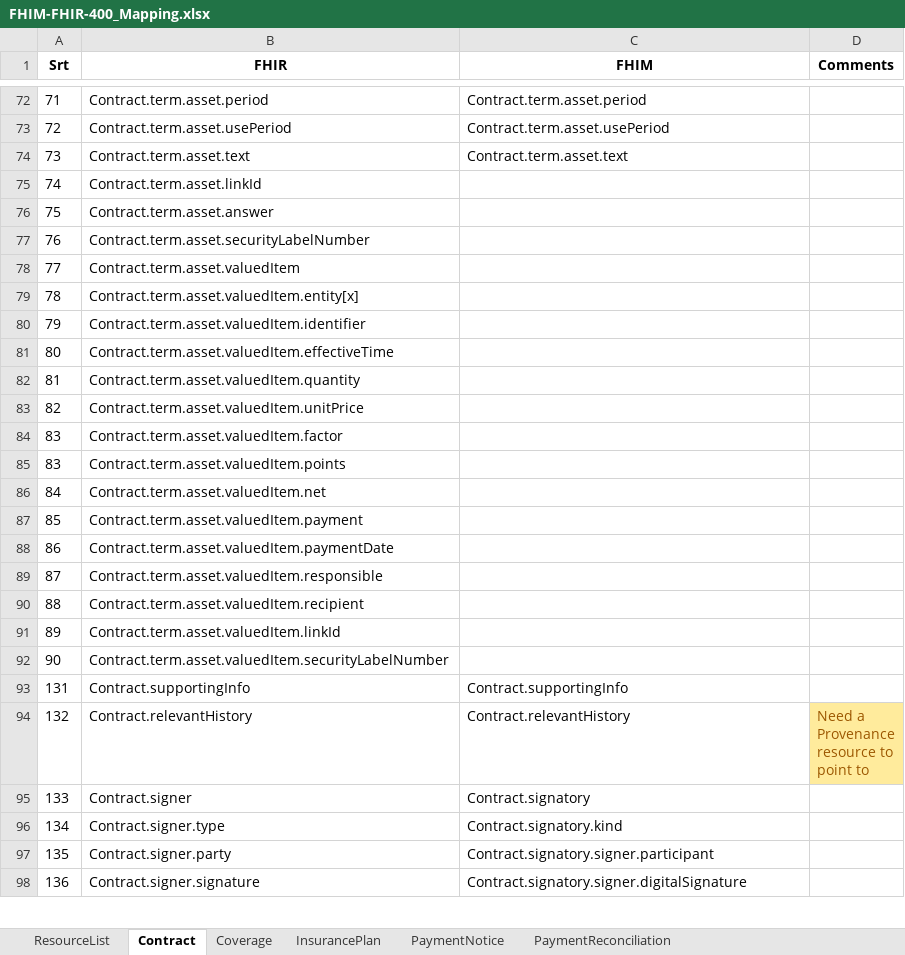
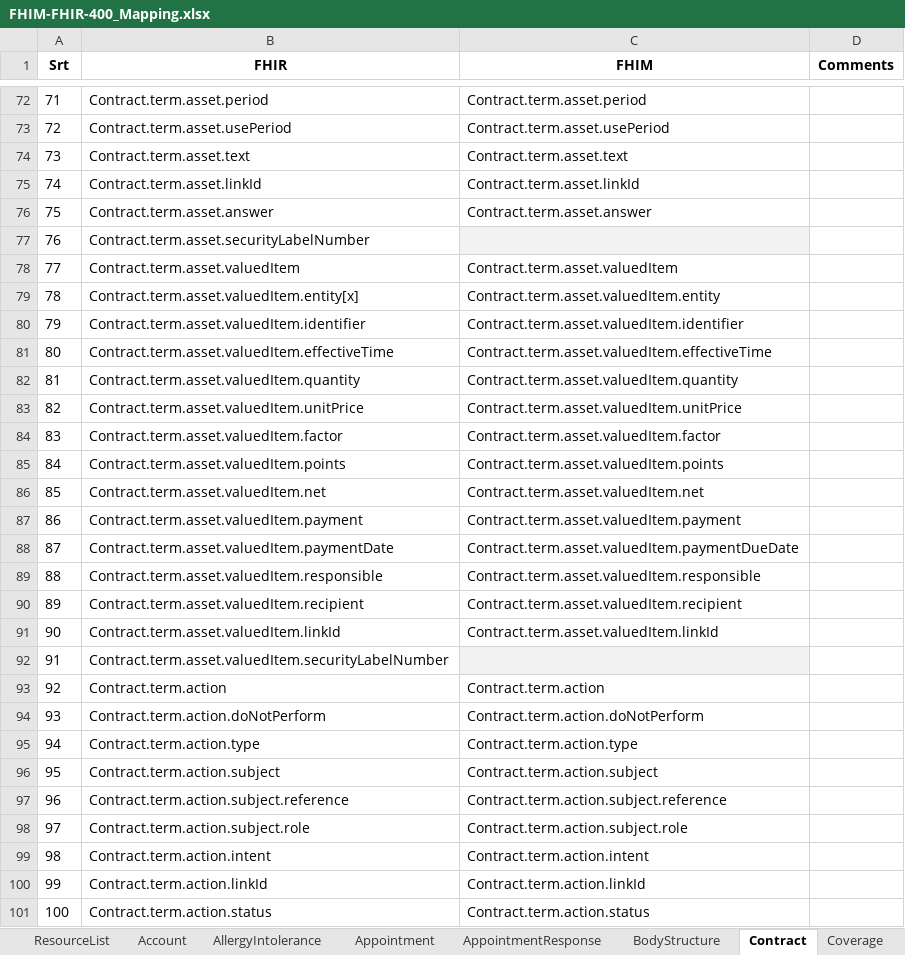
Before and after one commit to FHIMS/FHIMDocuments, an Excel workbook: FHIM Mapping/FHIM-FHIR-400_Mapping.xlsx, sheet Contract, drawn as a sheet; only a part is shown, gaps mark what is left out; the shorter side is filled out with more unchanged rows; values as stored, in another font and other column widths than the file's, no borders; the diff covers the shown part only; the diff names each change by its address in the sheet, - before the commit and + after, or states it on an @@ line.

Commit message:
# WARNING: head commit changed in the meantime
Merge branch 'master' of https://github.com/FHIMS/FHIMDocuments.git

```diff
--- a/FHIM Mapping/FHIM-FHIR-400_Mapping.xlsx (sheet Contract)
+++ b/FHIM Mapping/FHIM-FHIR-400_Mapping.xlsx (sheet Contract)
+sheet tab: Account
+sheet tab: AllergyIntolerance
+sheet tab: Appointment
+sheet tab: AppointmentResponse
+sheet tab: BodyStructure
-C75 (FHIM): (empty)
+C75 (FHIM): Contract.term.asset.linkId
-C76 (FHIM): (empty)
+C76 (FHIM): Contract.term.asset.answer
-C77 fill: none
+C77 fill: #F2F2F2
-C78 (FHIM): (empty)
+C78 (FHIM): Contract.term.asset.valuedItem
-C79 (FHIM): (empty)
+C79 (FHIM): Contract.term.asset.valuedItem.entity
-C80 (FHIM): (empty)
+C80 (FHIM): Contract.term.asset.valuedItem.identifier
-C81 (FHIM): (empty)
+C81 (FHIM): Contract.term.asset.valuedItem.effectiveTime
-C82 (FHIM): (empty)
+C82 (FHIM): Contract.term.asset.valuedItem.quantity
-C83 (FHIM): (empty)
+C83 (FHIM): Contract.term.asset.valuedItem.unitPrice
-C84 (FHIM): (empty)
+C84 (FHIM): Contract.term.asset.valuedItem.factor
@@ column A (Srt) renumbered between rows 85 and 129 @@
-C85 (FHIM): (empty)
+C85 (FHIM): Contract.term.asset.valuedItem.points
-C86 (FHIM): (empty)
+C86 (FHIM): Contract.term.asset.valuedItem.net
-C87 (FHIM): (empty)
+C87 (FHIM): Contract.term.asset.valuedItem.payment
-C88 (FHIM): (empty)
+C88 (FHIM): Contract.term.asset.valuedItem.paymentDueDate
-C89 (FHIM): (empty)
+C89 (FHIM): Contract.term.asset.valuedItem.responsible
-C90 (FHIM): (empty)
+C90 (FHIM): Contract.term.asset.valuedItem.recipient
-C91 (FHIM): (empty)
+C91 (FHIM): Contract.term.asset.valuedItem.linkId
-C92 fill: none
+C92 fill: #F2F2F2
+row 93: 92 | Contract.term.action | Contract.term.action
+row 94: 93 | Contract.term.action.doNotPerform | Contract.term.action.doNotPerform
+row 95: 94 | Contract.term.action.type | Contract.term.action.type
+row 96: 95 | Contract.term.action.subject | Contract.term.action.subject
+row 97: 96 | Contract.term.action.subject.reference | Contract.term.action.subject.reference
+row 98: 97 | Contract.term.action.subject.role | Contract.term.action.subject.role
+row 99: 98 | Contract.term.action.intent | Contract.term.action.intent
+row 100: 99 | Contract.term.action.linkId | Contract.term.action.linkId
+row 101: 100 | Contract.term.action.status | Contract.term.action.status
```
Also changed, not shown: 15 added rows, 28 removed rows, 1 moved row, 14 edited cells and cell formats elsewhere in this sheet, sheet ResourceList, sheet PaymentReconciliation, sheet PaymentNotice, sheet Coverage, sheet InsurancePlan, other sheet tabs.
